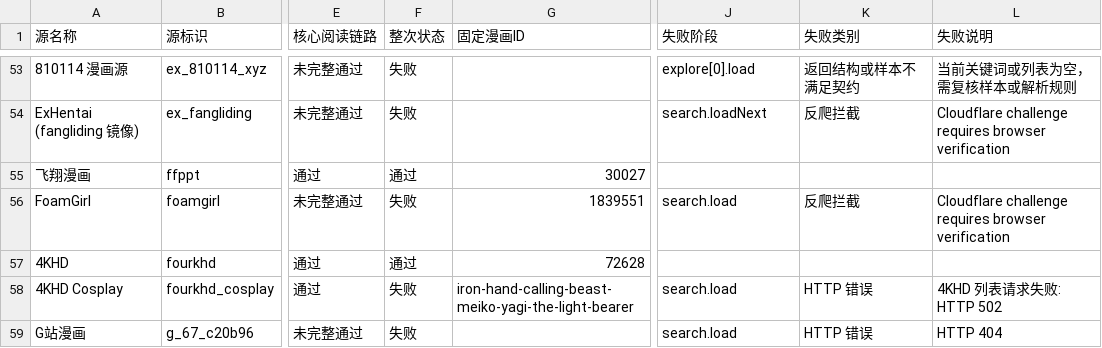
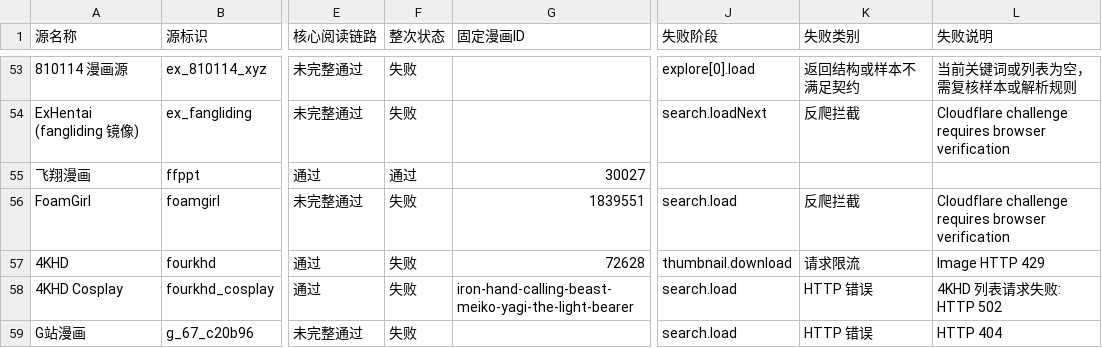
Before and after one commit to laincat/vensrc, a CSV file: data/sources.zh.csv, drawn as a sheet; only a part is shown, gaps mark what is left out; the diff covers the shown part only; the diff names each change by its address in the sheet, - before the commit and + after, or states it on an @@ line.

```diff
--- a/data/sources.zh.csv
+++ b/data/sources.zh.csv
-F57 (整次状态): 通过
+F57 (整次状态): 失败
-J57 (失败阶段): (empty)
+J57 (失败阶段): thumbnail.download
-K57 (失败类别): (empty)
+K57 (失败类别): 请求限流
-L57 (失败说明): (empty)
+L57 (失败说明): Image HTTP 429
```
Also changed, not shown: 3 added rows and 48 edited cells elsewhere in this file, data/client-compatibility.zh.csv, 16 other files.
